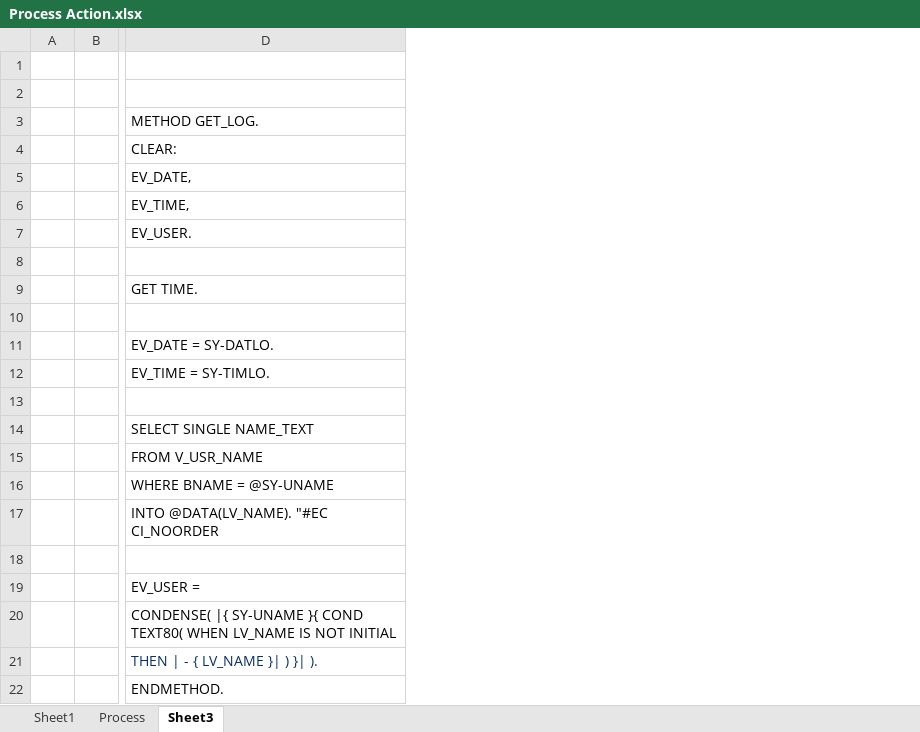
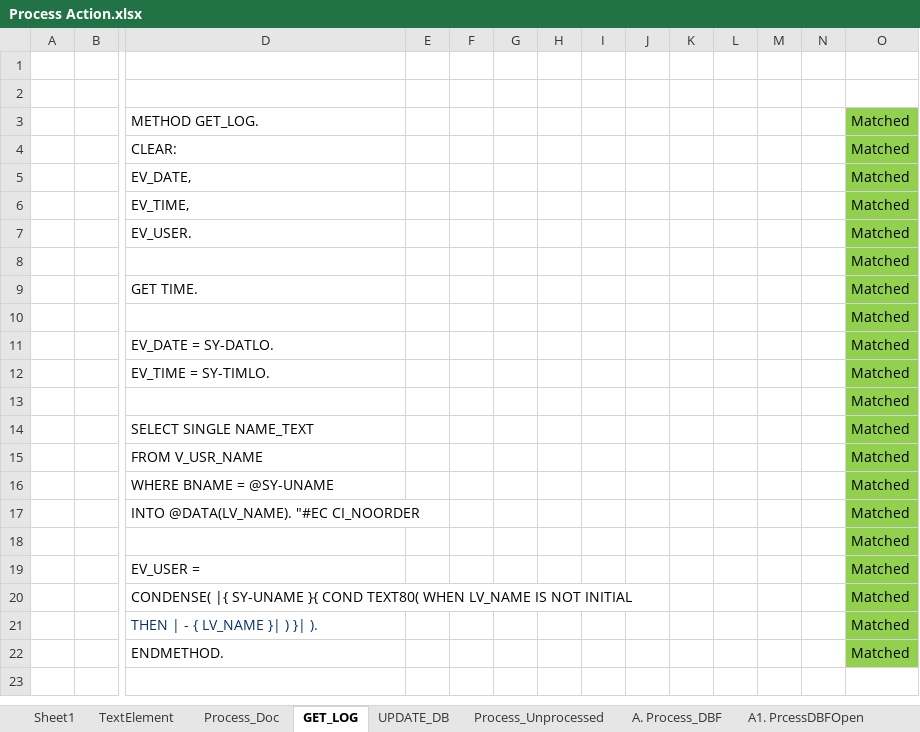
Before and after one commit to Jitendra-cloud/VSCode_All_Projects, an Excel workbook: Project/01. CYGNET/01. Payment Block/Desktop Files/Daily Working/Process Action.xlsx, sheet GET_LOG, drawn as a sheet; only a part is shown, gaps mark what is left out; values as stored, in another font and other column widths than the file's, no borders; the diff names each change by its address in the sheet, - before the commit and + after, or states it on an @@ line.

```diff
--- a/Project/01. CYGNET/01. Payment Block/Desktop Files/Daily Working/Process Action.xlsx (sheet GET_LOG)
+++ b/Project/01. CYGNET/01. Payment Block/Desktop Files/Daily Working/Process Action.xlsx (sheet GET_LOG)
-sheet tab: Process
+sheet tab: Process_Doc
-sheet tab: Sheet3
+sheet tab: GET_LOG
+sheet tab: TextElement
+sheet tab: UPDATE_DB
+sheet tab: Process_Unprocessed
+sheet tab: A. Process_DBF
+sheet tab: A1. PrcessDBFOpen
+column E, empty
+column F, empty
+column G, empty
+column H, empty
+column I, empty
+column J, empty
+column K, empty
+column L, empty
+column M, empty
+column N, empty
+column O, rows 3-22: all Matched
```
Also changed, not shown: sheet Process_Doc, other sheet tabs, charts or pictures, Project/01. CYGNET/01. Payment Block/Desktop Files/Daily Working/Process Method.xlsx, 10 other files.
